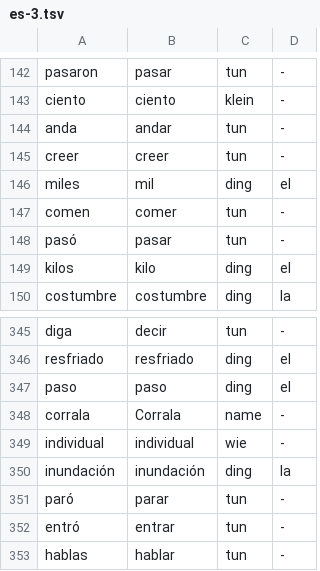
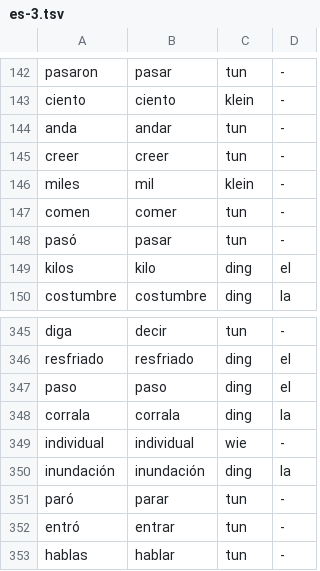
Before and after one commit to orbiaceo/spikiu, a TSV file: werkzeuge/lexikon/daten/p1out/es-3.tsv, drawn as a sheet; only a part is shown, gaps mark what is left out.

```diff
--- a/werkzeuge/lexikon/daten/p1out/es-3.tsv
+++ b/werkzeuge/lexikon/daten/p1out/es-3.tsv
@@ -145,3 +145,3 @@ anda	andar	tun	-
 creer	creer	tun	-
-miles	mil	ding	el
+miles	mil	klein	-
 comen	comer	tun	-
@@ -347,3 +347,3 @@ resfriado	resfriado	ding	el
 paso	paso	ding	el
-corrala	Corrala	name	-
+corrala	corrala	ding	la
 individual	individual	wie	-
```
Also changed, not shown: werkzeuge/lexikon/daten/p1out/es-1.tsv, werkzeuge/lexikon/daten/p1out/es-7.tsv, 5 other files.
